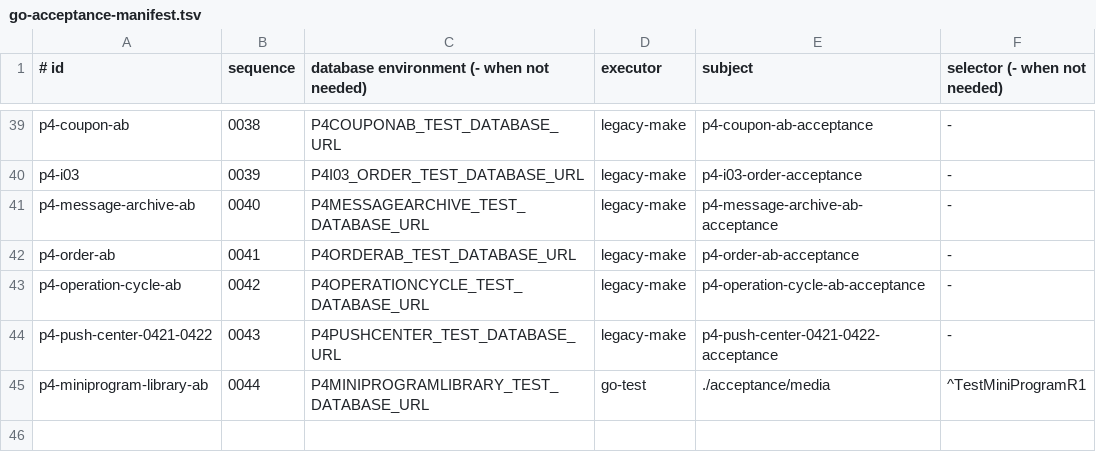
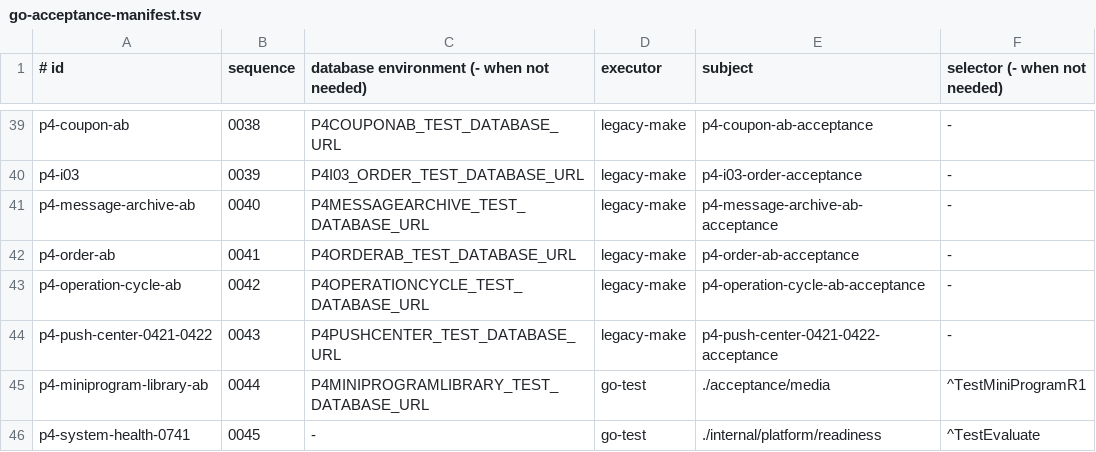
Before and after one commit to qianlan33333-png/AI-CRM-v2, a TSV file: docs/ci/go-acceptance-manifest.tsv, drawn as a sheet; only a part is shown, gaps mark what is left out; the diff names each change by its address in the sheet, - before the commit and + after, or states it on an @@ line.

```diff
--- a/docs/ci/go-acceptance-manifest.tsv
+++ b/docs/ci/go-acceptance-manifest.tsv
+row 46: p4-system-health-0741 | 0045 | - | go-test | ./internal/platform/readiness | ^TestEvaluate
```
Also changed, not shown: docs/ci/repo-contract-fingerprints.tsv, 31 other files.
